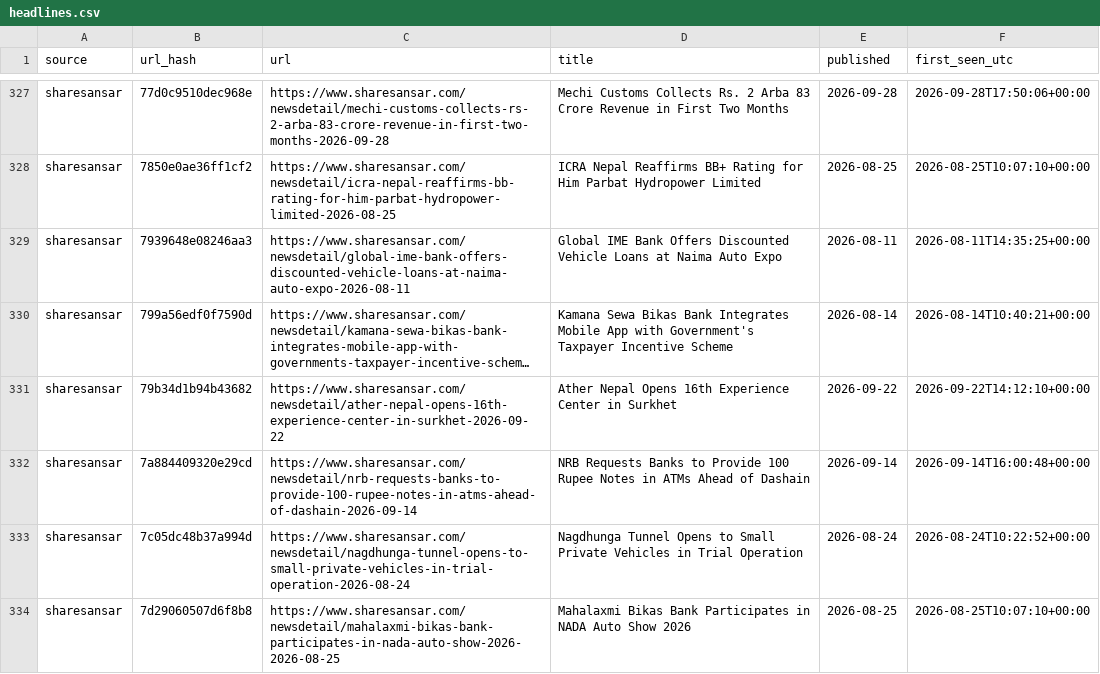
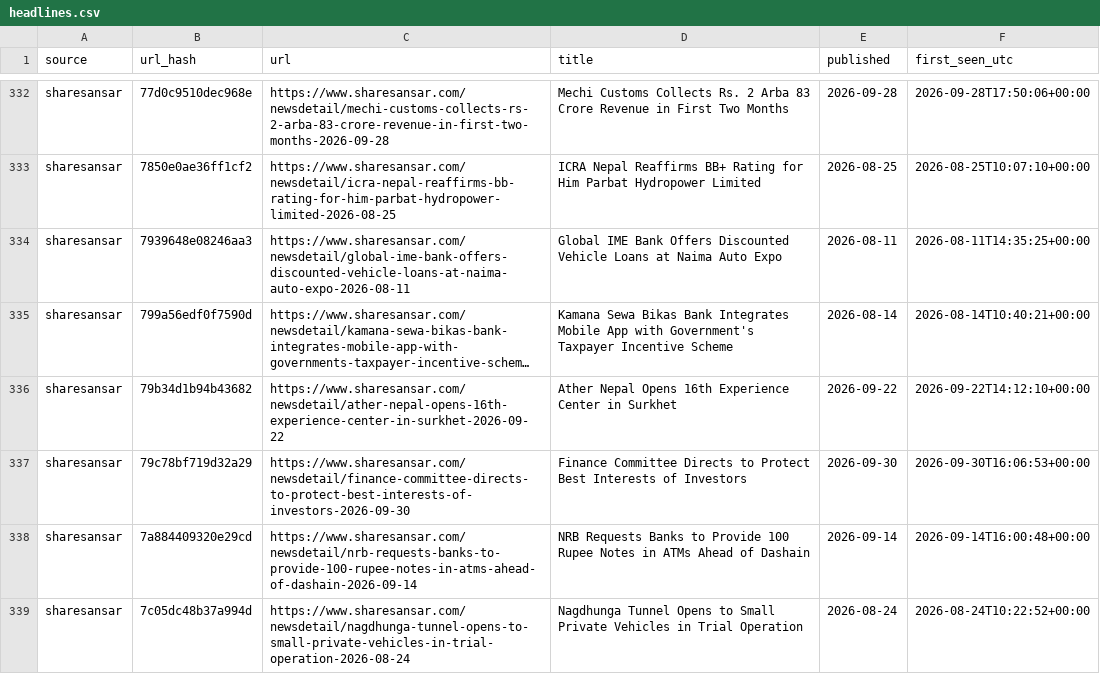
Before and after one commit to Aabaran7/nepse-forecast, a CSV file: data-mirror/news/headlines.csv, drawn as a sheet; only a part is shown, gaps mark what is left out; the shorter side is filled out with more unchanged rows; long unchanged cells end in …; the diff covers the shown part only; the diff names each change by its address in the sheet, - before the commit and + after, or states it on an @@ line.

Commit message:
data: 2026-09-30 archive + predictions

```diff
--- a/data-mirror/news/headlines.csv
+++ b/data-mirror/news/headlines.csv
+row 337: sharesansar | 79c78bf719d32a29 | https://www.sharesansar.com/newsdetail/finance-committee-directs-to-protect-best-interests-of-investors-2026-09-30 | Finance Committee Directs to Protect Best Interests of Investors | 2026-09-30 | 2026-09-30T16:06:53+00:00
```
Also changed, not shown: 11 added rows elsewhere in this file, data-mirror/archive/_manifest.csv, data-mirror/archive/indices.csv, 7 other files.
